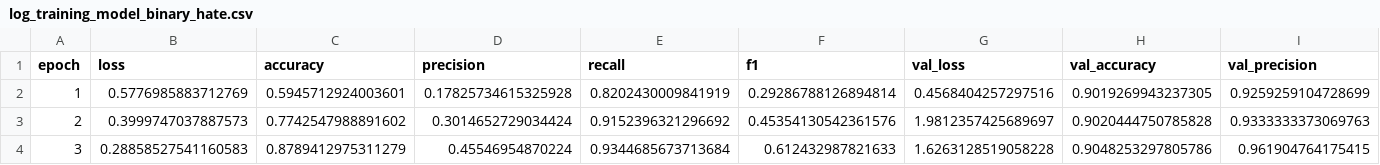
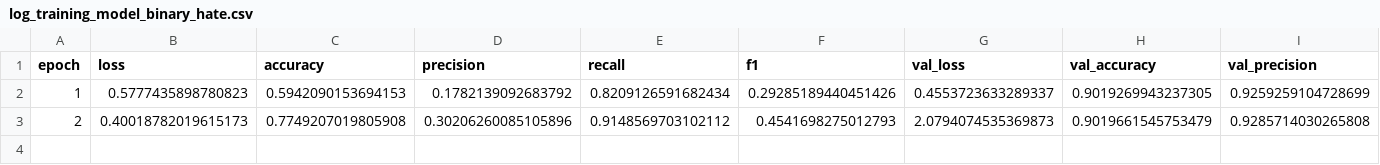
Before and after one commit to Antonio-Martella/Anti-Hating-Filter-with-Deep-Learning, a CSV file: results/binary_hate/log_training_model_binary_hate.csv, drawn as a sheet; only a part is shown; rows hold the shown columns only; the diff covers the shown part only; the diff names each change by its address in the sheet, - before the commit and + after, or states it on an @@ line.

```diff
--- a/results/binary_hate/log_training_model_binary_hate.csv
+++ b/results/binary_hate/log_training_model_binary_hate.csv
-B2 (loss): 0.5776985883712769
+B2 (loss): 0.5777435898780823
-C2 (accuracy): 0.5945712924003601
+C2 (accuracy): 0.5942090153694153
-D2 (precision): 0.17825734615325928
+D2 (precision): 0.1782139092683792
-E2 (recall): 0.8202430009841919
+E2 (recall): 0.8209126591682434
-F2 (f1): 0.29286788126894814
+F2 (f1): 0.29285189440451426
-G2 (val_loss): 0.4568404257297516
+G2 (val_loss): 0.4553723633289337
-B3 (loss): 0.3999747037887573
+B3 (loss): 0.40018782019615173
-C3 (accuracy): 0.7742547988891602
+C3 (accuracy): 0.7749207019805908
-D3 (precision): 0.3014652729034424
+D3 (precision): 0.30206260085105896
-E3 (recall): 0.9152396321296692
+E3 (recall): 0.9148569703102112
-F3 (f1): 0.45354130542361576
+F3 (f1): 0.4541698275012793
-G3 (val_loss): 1.9812357425689697
+G3 (val_loss): 2.0794074535369873
-H3 (val_accuracy): 0.9020444750785828
+H3 (val_accuracy): 0.9019661545753479
-I3 (val_precision): 0.9333333373069763
+I3 (val_precision): 0.9285714030265808
-row 4: 3 | 0.28858527541160583 | 0.8789412975311279 | 0.45546954870224 | 0.9344685673713684 | 0.612432987821633 | 1.6263128519058228 | 0.9048253297805786 | 0.961904764175415
```
Also changed, not shown: 2 edited cells elsewhere in this file, results/binary_hate/metrics_report_on_test.csv, results/hate_type/log_training_model_hate_type.csv, 3 other files.
